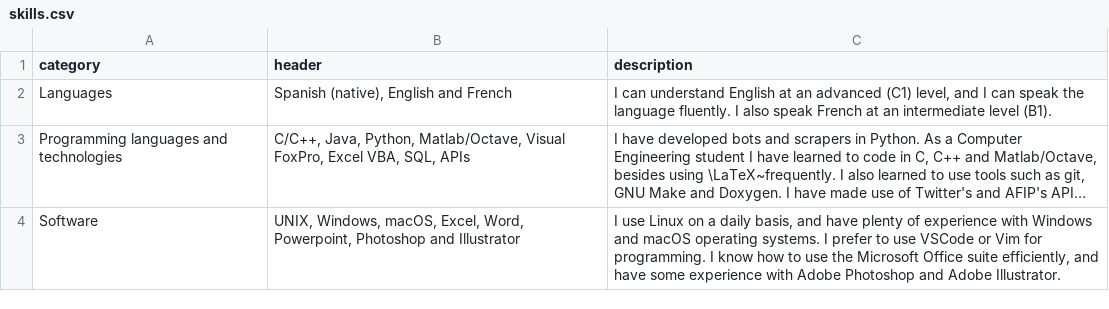
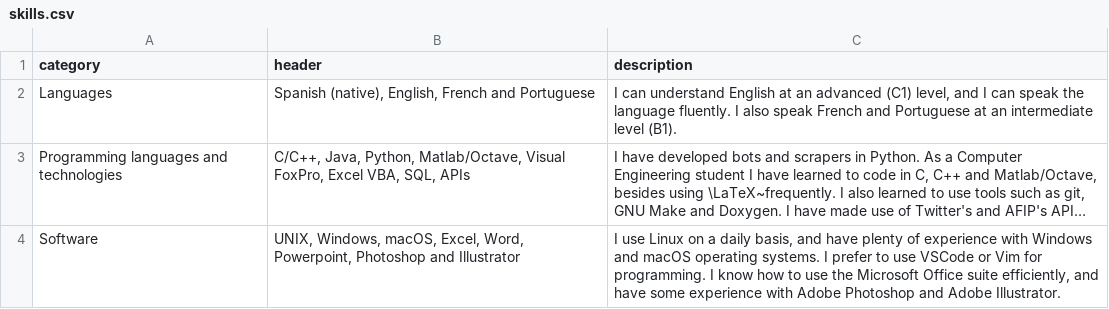
Before and after one commit to nmontesoro/curriculum-vitae, a CSV file: data/en/skills.csv, drawn as a sheet; long unchanged cells end in …; the diff names each change by its address in the sheet, - before the commit and + after, or states it on an @@ line.

```diff
--- a/data/en/skills.csv
+++ b/data/en/skills.csv
-B2 (header): Spanish (native), English and French
+B2 (header): Spanish (native), English, French and Portuguese
-C2 (description): …speak French at an…
+C2 (description): …speak French and Portuguese at an…
```
Also changed, not shown: data/sp/skills.csv.
